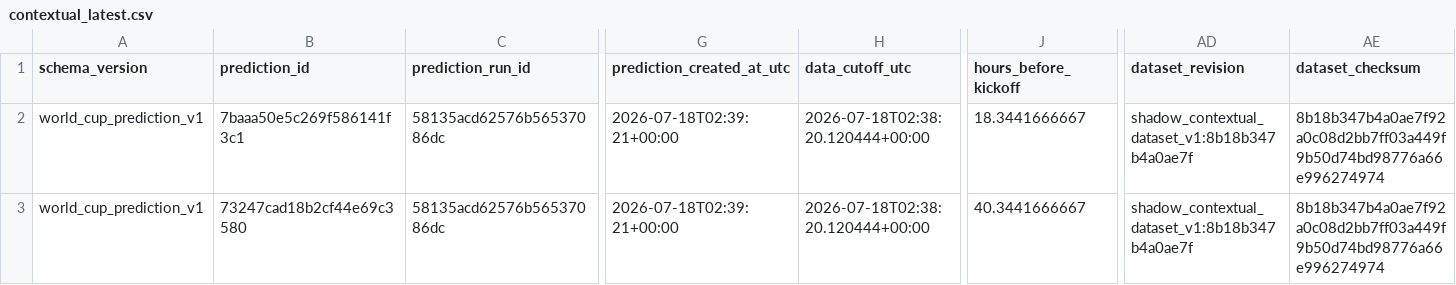
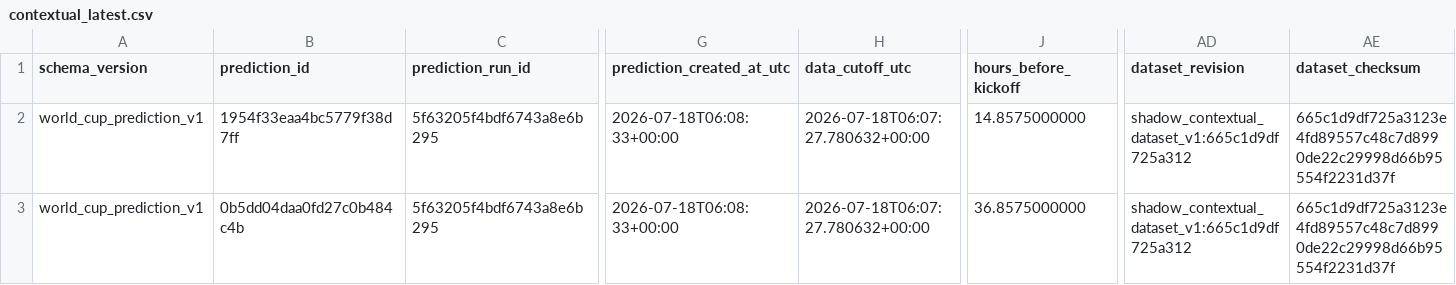
Before and after one commit to juanbrau-or/world-cup-2026-predictions, a CSV file: shadow/contextual_latest.csv, drawn as a sheet; only a part is shown, gaps mark what is left out; the diff names each change by its address in the sheet, - before the commit and + after, or states it on an @@ line.

```diff
--- a/shadow/contextual_latest.csv
+++ b/shadow/contextual_latest.csv
-B2 (prediction_id): 7baaa50e5c269f586141f3c1
+B2 (prediction_id): 1954f33eaa4bc5779f38d7ff
-C2:C3 (prediction_run_id): 58135acd62576b56537086dc
+C2:C3 (prediction_run_id): 5f63205f4bdf6743a8e6b295
-G2:G3 (prediction_created_at_utc): 2026-07-18T02:39:21+00:00
+G2:G3 (prediction_created_at_utc): 2026-07-18T06:08:33+00:00
-H2:H3 (data_cutoff_utc): 2026-07-18T02:38:20.120444+00:00
+H2:H3 (data_cutoff_utc): 2026-07-18T06:07:27.780632+00:00
-J2 (hours_before_kickoff): 18.3441666667
+J2 (hours_before_kickoff): 14.8575000000
-AD2:AD3 (dataset_revision): shadow_contextual_dataset_v1:8b18b347b4a0ae7f
+AD2:AD3 (dataset_revision): shadow_contextual_dataset_v1:665c1d9df725a312
-AE2:AE3 (dataset_checksum): 8b18b347b4a0ae7f92a0c08d2bb7ff03a449f9b50d74bd98776a66e996274974
+AE2:AE3 (dataset_checksum): 665c1d9df725a3123e4fd89557c48c7d8990de22c29998d66b95554f2231d37f
-B3 (prediction_id): 73247cad18b2cf44e69c3580
+B3 (prediction_id): 0b5dd04daa0fd27c0b484c4b
-J3 (hours_before_kickoff): 40.3441666667
+J3 (hours_before_kickoff): 36.8575000000
```
Also changed, not shown: latest.csv, prospective_matches.csv, 17 other files.
